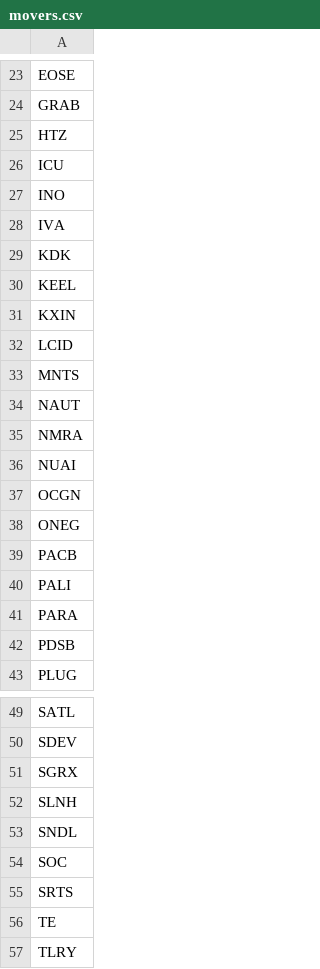
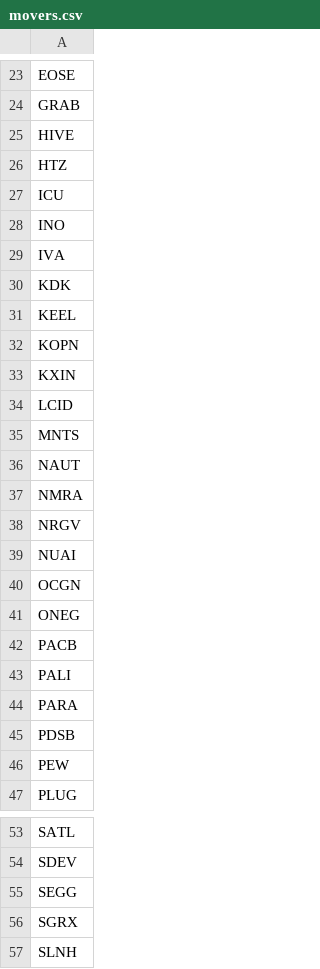
Before and after one commit to aligaam2-art/pennybot, a CSV file: journal/days/2026-11-03/movers.csv, drawn as a sheet; only a part is shown, gaps mark what is left out; the shorter side is filled out with more unchanged rows.

```diff
--- a/journal/days/2026-11-03/movers.csv
+++ b/journal/days/2026-11-03/movers.csv
@@ -24,2 +24,3 @@ EOSE
 GRAB
+HIVE
 HTZ
@@ -30,2 +31,3 @@ KDK
 KEEL
+KOPN
 KXIN
@@ -35,2 +37,3 @@ NAUT
 NMRA
+NRGV
 NUAI
@@ -42,2 +45,3 @@ PARA
 PDSB
+PEW
 PLUG
@@ -50,2 +54,3 @@ SATL
 SDEV
+SEGG
 SGRX
```
Also changed, not shown: journal/days/2026-11-03/watchlist.csv, 1 other file.
